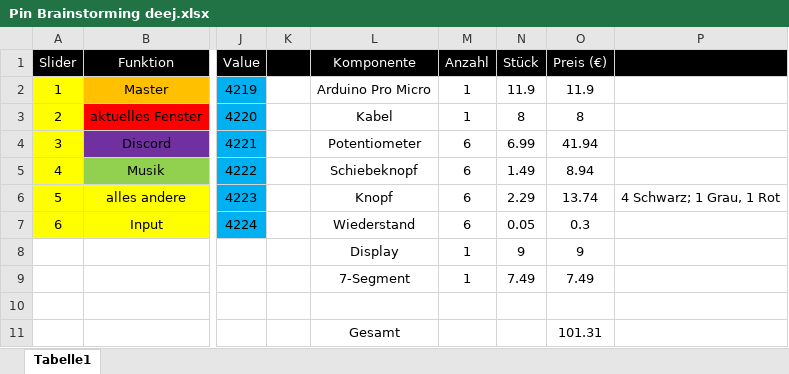
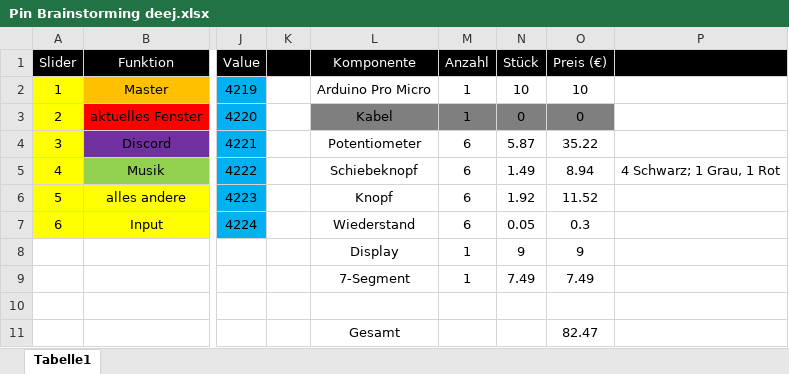
Before and after one commit to keimschleuder/deej, an Excel workbook: Pin Brainstorming deej.xlsx, sheet Tabelle1, drawn as a sheet; only a part is shown, gaps mark what is left out; values as stored, in another font and other column widths than the file's, no borders; the diff names each change by its address in the sheet, - before the commit and + after, or states it on an @@ line.

```diff
--- a/Pin Brainstorming deej.xlsx (sheet Tabelle1)
+++ b/Pin Brainstorming deej.xlsx (sheet Tabelle1)
-N2 (Stück): 11.9
+N2 (Stück): 10
-O2 (Preis (€)): 11.9
+O2 (Preis (€)): 10
-L3:O3 fill: none
+L3:O3 fill: #7F7F7F
-N3 (Stück): 8
+N3 (Stück): 0
-O3 (Preis (€)): 8
+O3 (Preis (€)): 0
-N4 (Stück): 6.99
+N4 (Stück): 5.87
-O4 (Preis (€)): 41.94
+O4 (Preis (€)): 35.22
-P5: (empty)
+P5: 4 Schwarz; 1 Grau, 1 Rot
-N6 (Stück): 2.29
+N6 (Stück): 1.92
-O6 (Preis (€)): 13.74
+O6 (Preis (€)): 11.52
-P6: 4 Schwarz; 1 Grau, 1 Rot
+P6: (empty)
-O11 (Preis (€)): 101.31
+O11 (Preis (€)): 82.47
```
Also changed, not shown: 2 other files.
